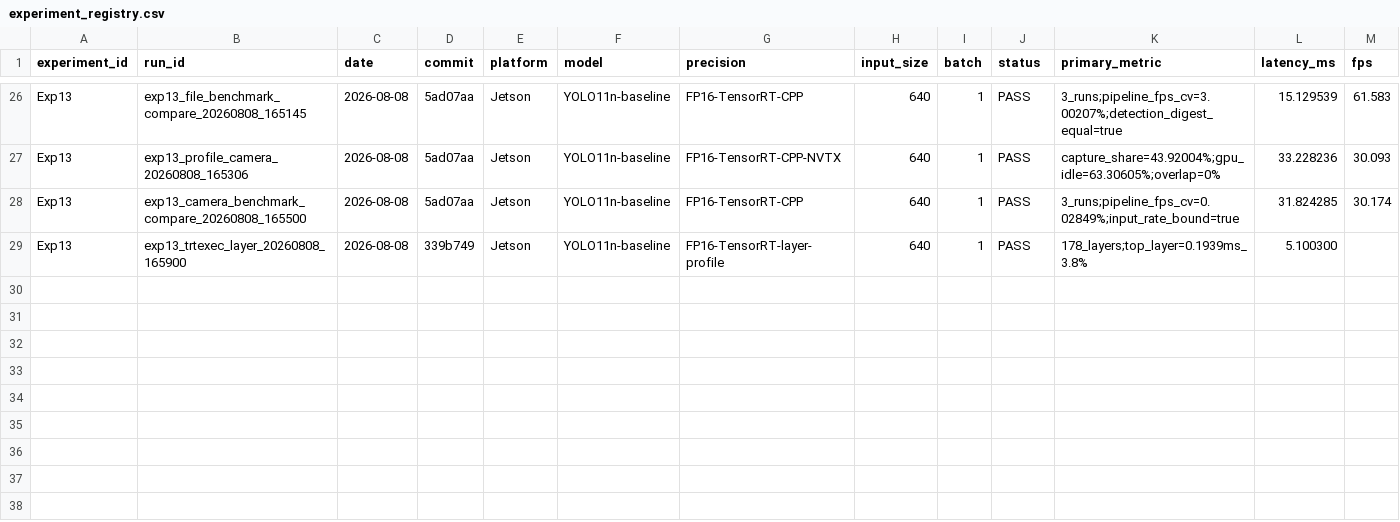
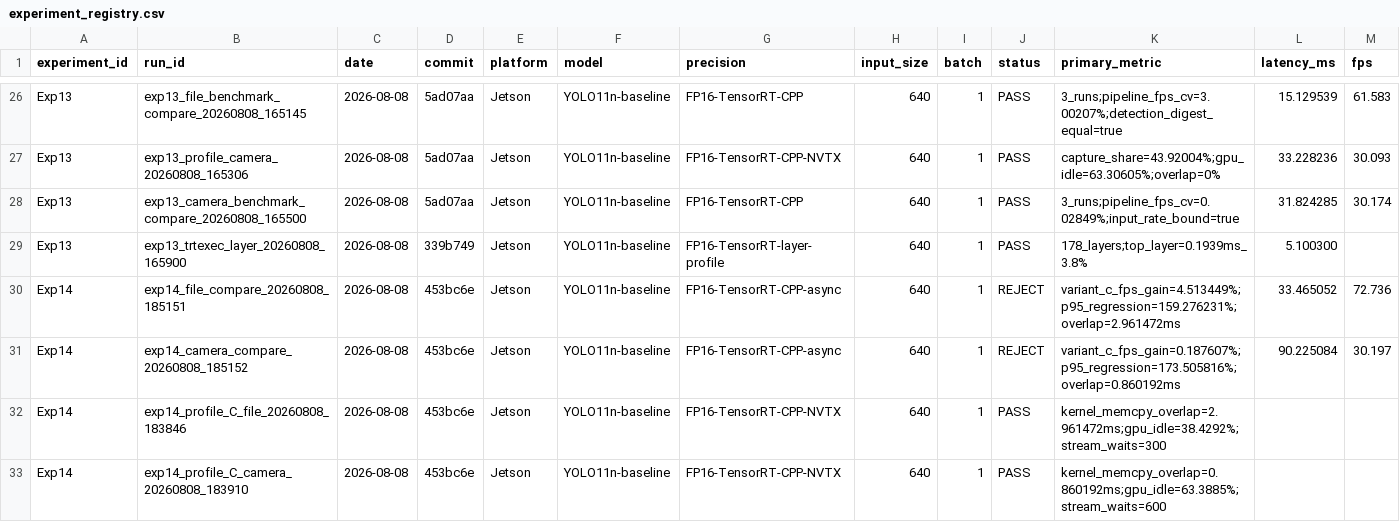
Before and after one commit to FlankKaicoder/jetson-ppe-deploy-opt, a CSV file: results/experiment_registry.csv, drawn as a sheet; only a part is shown, gaps mark what is left out; rows hold the shown columns only; the diff names each change by its address in the sheet, - before the commit and + after, or states it on an @@ line.

Commit message:
perf: evaluate Exp14 async double-buffer pipeline

```diff
--- a/results/experiment_registry.csv
+++ b/results/experiment_registry.csv
+row 30: Exp14 | exp14_file_compare_20260808_185151 | 2026-08-08 | 453bc6e | Jetson | YOLO11n-baseline | FP16-TensorRT-CPP-async | 640 | 1 | REJECT | variant_c_fps_gain=4.513449%;p95_regression=159.276231%;overlap=2.961472ms | 33.465052 | 72.736
+row 31: Exp14 | exp14_camera_compare_20260808_185152 | 2026-08-08 | 453bc6e | Jetson | YOLO11n-baseline | FP16-TensorRT-CPP-async | 640 | 1 | REJECT | variant_c_fps_gain=0.187607%;p95_regression=173.505816%;overlap=0.860192ms | 90.225084 | 30.197
+row 32: Exp14 | exp14_profile_C_file_20260808_183846 | 2026-08-08 | 453bc6e | Jetson | YOLO11n-baseline | FP16-TensorRT-CPP-NVTX | 640 | 1 | PASS | kernel_memcpy_overlap=2.961472ms;gpu_idle=38.4292%;stream_waits=300
+row 33: Exp14 | exp14_profile_C_camera_20260808_183910 | 2026-08-08 | 453bc6e | Jetson | YOLO11n-baseline | FP16-TensorRT-CPP-NVTX | 640 | 1 | PASS | kernel_memcpy_overlap=0.860192ms;gpu_idle=63.3885%;stream_waits=600
```
Also changed, not shown: 20 other files.
